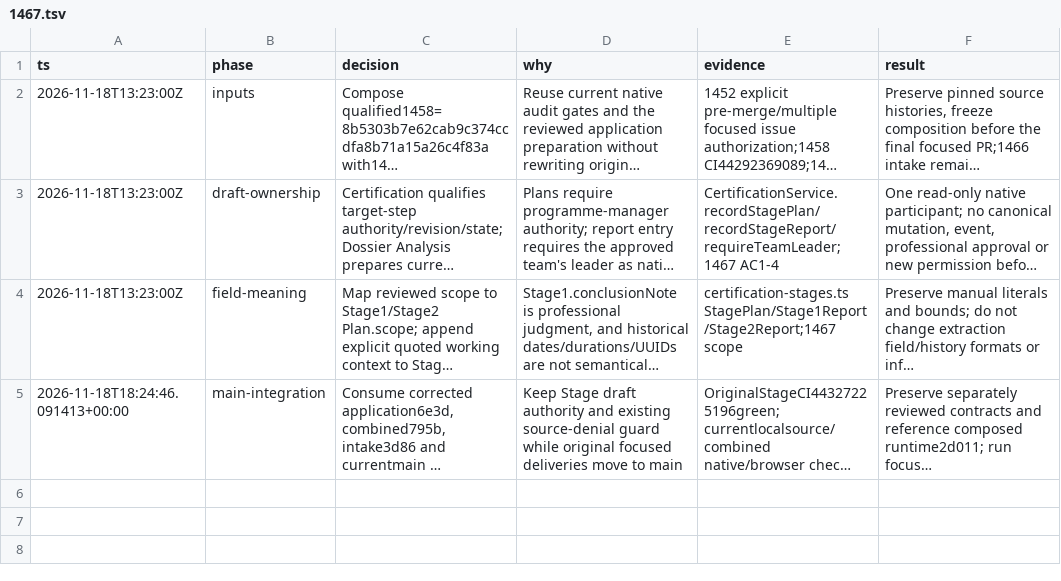
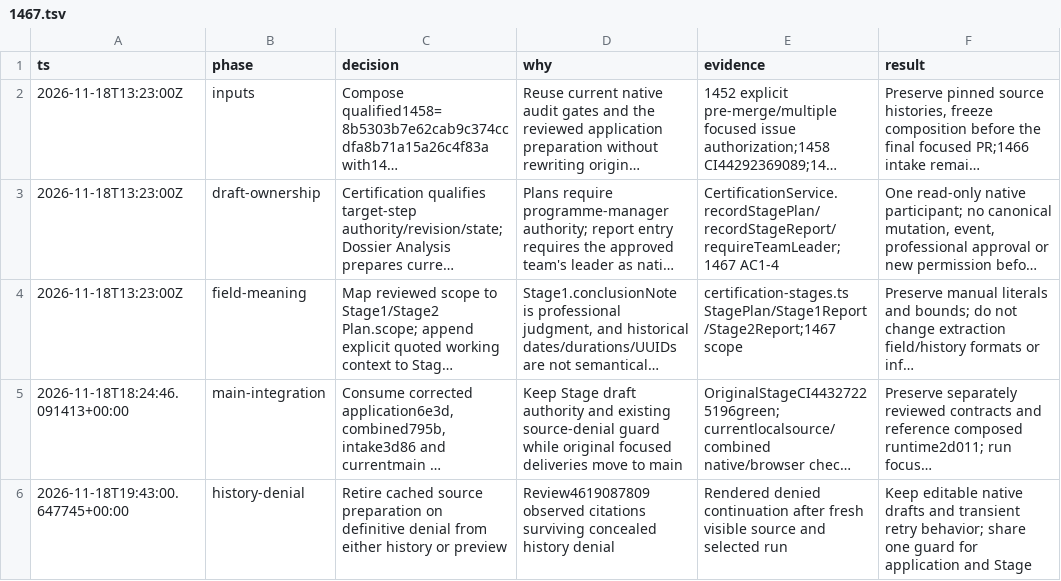
Before and after one commit to Prisma-Prim/PRISMA-PRIM-Suite, a TSV file: .audit/1467.tsv, drawn as a sheet; long unchanged cells end in …; the diff names each change by its address in the sheet, - before the commit and + after, or states it on an @@ line.

Commit message:
docs(audit): record source retirement on history denial

```diff
--- a/.audit/1467.tsv
+++ b/.audit/1467.tsv
+row 6: 2026-11-18T19:43:00.647745+00:00 | history-denial | Retire cached source preparation on definitive denial from either history or preview | Review4619087809 observed citations surviving concealed history denial | Rendered denied continuation after fresh visible source and selected run | Keep editable native drafts and transient retry behavior; share one guard for application and Stage
```
